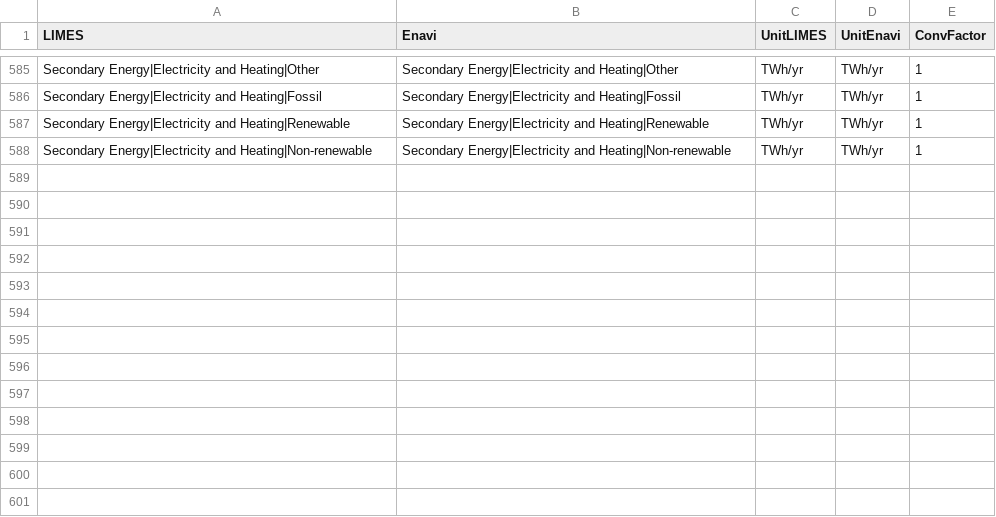
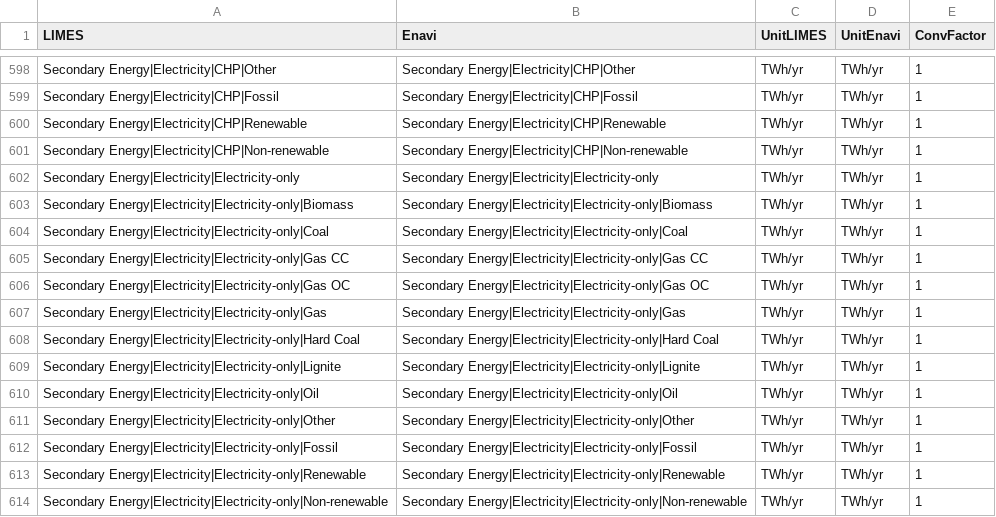
Before and after one commit to pik-piam/limes, a CSV file: inst/extdata/MappingVars.csv, drawn as a sheet; only a part is shown, gaps mark what is left out; addresses are those after the commit; the diff covers the shown part only; the diff names each change by its address in the sheet, - before the commit and + after, or states it on an @@ line.

Commit message:
*limes* ifs in reportEU.. to ensure it runs with just few reports (when testing) New secondary energy variables depending on whether they are CHP or electricity-only

```diff
--- a/inst/extdata/MappingVars.csv
+++ b/inst/extdata/MappingVars.csv
-A598 (LIMES): Secondary Energy|Electricity and Heating|Other
+A598 (LIMES): Secondary Energy|Electricity|CHP|Other
-B598 (Enavi): Secondary Energy|Electricity and Heating|Other
+B598 (Enavi): Secondary Energy|Electricity|CHP|Other
-A599 (LIMES): Secondary Energy|Electricity and Heating|Fossil
+A599 (LIMES): Secondary Energy|Electricity|CHP|Fossil
-B599 (Enavi): Secondary Energy|Electricity and Heating|Fossil
+B599 (Enavi): Secondary Energy|Electricity|CHP|Fossil
-A600 (LIMES): Secondary Energy|Electricity and Heating|Renewable
+A600 (LIMES): Secondary Energy|Electricity|CHP|Renewable
-B600 (Enavi): Secondary Energy|Electricity and Heating|Renewable
+B600 (Enavi): Secondary Energy|Electricity|CHP|Renewable
-A601 (LIMES): Secondary Energy|Electricity and Heating|Non-renewable
+A601 (LIMES): Secondary Energy|Electricity|CHP|Non-renewable
-B601 (Enavi): Secondary Energy|Electricity and Heating|Non-renewable
+B601 (Enavi): Secondary Energy|Electricity|CHP|Non-renewable
+row 602: Secondary Energy|Electricity|Electricity-only | Secondary Energy|Electricity|Electricity-only | TWh/yr | TWh/yr | 1
+row 603: Secondary Energy|Electricity|Electricity-only|Biomass | Secondary Energy|Electricity|Electricity-only|Biomass | TWh/yr | TWh/yr | 1
+row 604: Secondary Energy|Electricity|Electricity-only|Coal | Secondary Energy|Electricity|Electricity-only|Coal | TWh/yr | TWh/yr | 1
+row 605: Secondary Energy|Electricity|Electricity-only|Gas CC | Secondary Energy|Electricity|Electricity-only|Gas CC | TWh/yr | TWh/yr | 1
+row 606: Secondary Energy|Electricity|Electricity-only|Gas OC | Secondary Energy|Electricity|Electricity-only|Gas OC | TWh/yr | TWh/yr | 1
+row 607: Secondary Energy|Electricity|Electricity-only|Gas | Secondary Energy|Electricity|Electricity-only|Gas | TWh/yr | TWh/yr | 1
+row 608: Secondary Energy|Electricity|Electricity-only|Hard Coal | Secondary Energy|Electricity|Electricity-only|Hard Coal | TWh/yr | TWh/yr | 1
+row 609: Secondary Energy|Electricity|Electricity-only|Lignite | Secondary Energy|Electricity|Electricity-only|Lignite | TWh/yr | TWh/yr | 1
+row 610: Secondary Energy|Electricity|Electricity-only|Oil | Secondary Energy|Electricity|Electricity-only|Oil | TWh/yr | TWh/yr | 1
+row 611: Secondary Energy|Electricity|Electricity-only|Other | Secondary Energy|Electricity|Electricity-only|Other | TWh/yr | TWh/yr | 1
+row 612: Secondary Energy|Electricity|Electricity-only|Fossil | Secondary Energy|Electricity|Electricity-only|Fossil | TWh/yr | TWh/yr | 1
+row 613: Secondary Energy|Electricity|Electricity-only|Renewable | Secondary Energy|Electricity|Electricity-only|Renewable | TWh/yr | TWh/yr | 1
+row 614: Secondary Energy|Electricity|Electricity-only|Non-renewable | Secondary Energy|Electricity|Electricity-only|Non-renewable | TWh/yr | TWh/yr | 1
```
Also changed, not shown: 13 added rows and 18 edited cells elsewhere in this file, inst/extdata/MappingVars_all.csv, 3 other files.
